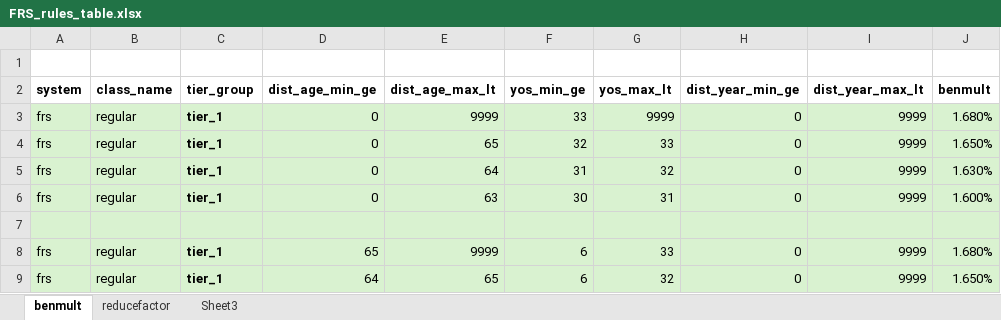
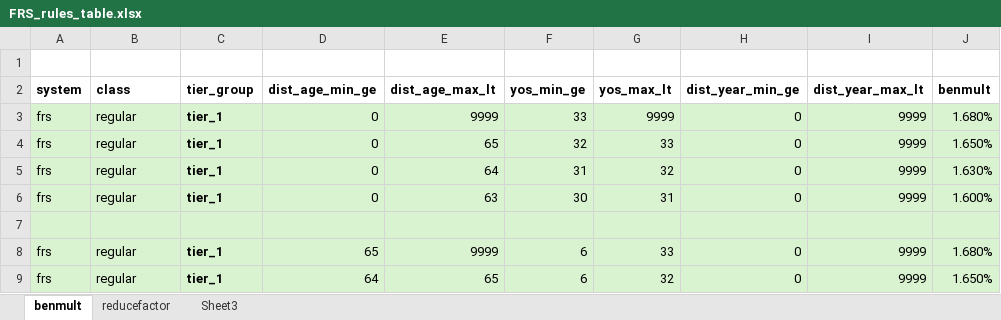
Before and after one commit to gchen3/Florida-FRS-main_generalizable, an Excel workbook: refactor/source_data/FRS_rules_table.xlsx, sheet benmult, drawn as a sheet; only a part is shown; values as stored, in another font and other column widths than the file's, no borders; charts and pictures not drawn; the diff names each change by its address in the sheet, - before the commit and + after, or states it on an @@ line.

Commit message:
consistently use "class" instead of "employee_class" as column names in the stacked tables
All tests passed

```diff
--- a/refactor/source_data/FRS_rules_table.xlsx (sheet benmult)
+++ b/refactor/source_data/FRS_rules_table.xlsx (sheet benmult)
-B2: class_name
+B2: class
```
Also changed, not shown: 6 other files.
